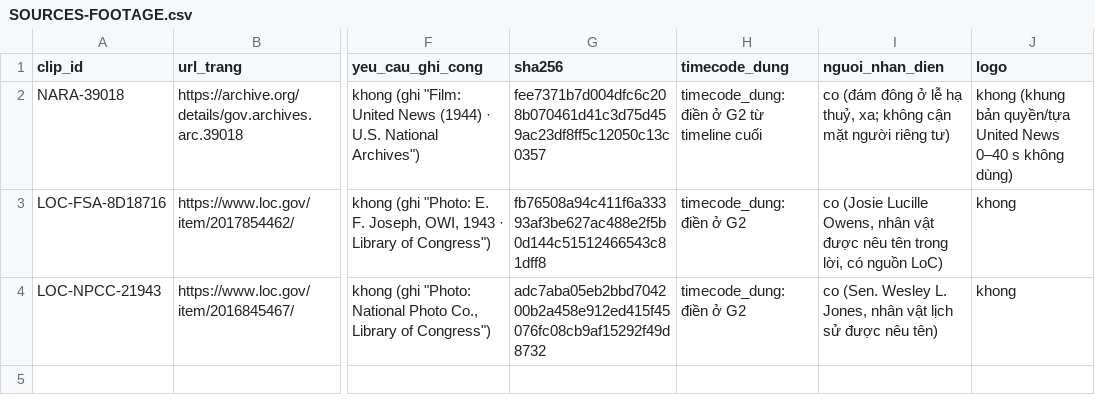
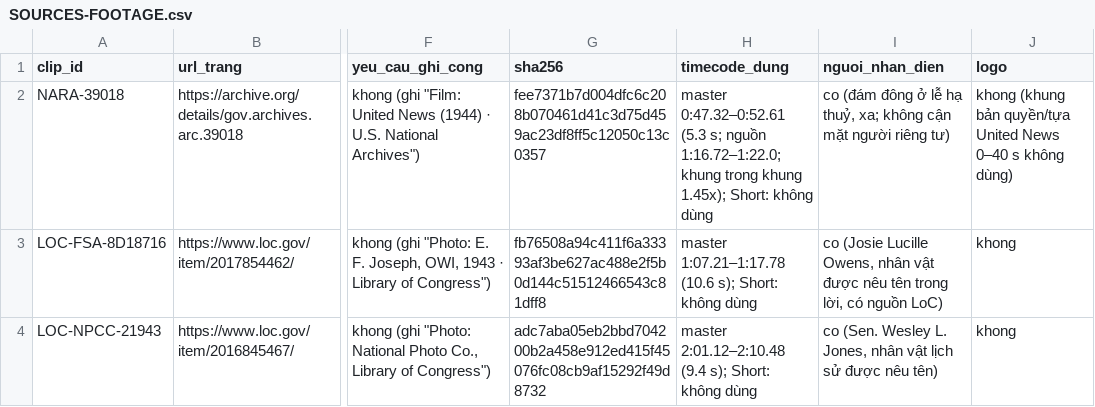
Before and after one commit to HungQuach301/cine-lab, a CSV file: channel-k2/k2c-t2-01/SOURCES-FOOTAGE.csv, drawn as a sheet; only a part is shown, gaps mark what is left out; the diff names each change by its address in the sheet, - before the commit and + after, or states it on an @@ line.

```diff
--- a/channel-k2/k2c-t2-01/SOURCES-FOOTAGE.csv
+++ b/channel-k2/k2c-t2-01/SOURCES-FOOTAGE.csv
-H2 (timecode_dung): timecode_dung: điền ở G2 từ timeline cuối
+H2 (timecode_dung): master 0:47.32–0:52.61 (5.3 s; nguồn 1:16.72–1:22.0; khung trong khung 1.45x); Short: không dùng
-H3 (timecode_dung): timecode_dung: điền ở G2
+H3 (timecode_dung): master 1:07.21–1:17.78 (10.6 s); Short: không dùng
-H4 (timecode_dung): timecode_dung: điền ở G2
+H4 (timecode_dung): master 2:01.12–2:10.48 (9.4 s); Short: không dùng
```
Also changed, not shown: 1 other file.
